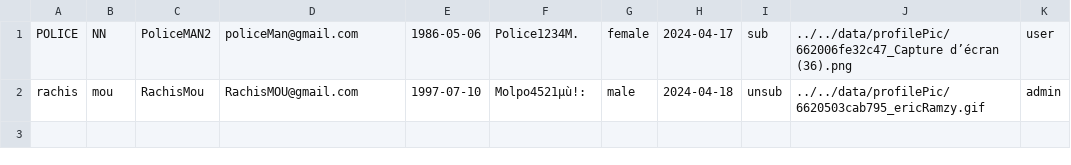
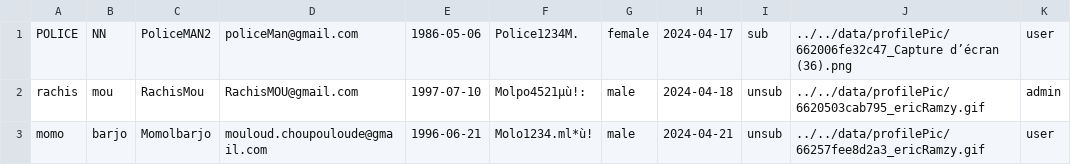
Before and after one commit to Momolbarjo/CY-Date, a CSV file: data/users.csv, drawn as a sheet.

Commit message:
added profile

```diff
--- a/data/users.csv
+++ b/data/users.csv
@@ -2 +2,2 @@ POLICE,NN,PoliceMAN2,policeMan@gmail.com,1986-05-06,Police1234M.,female,2024-04-
 rachis,mou,RachisMou,RachisMOU@gmail.com,1997-07-10,Molpo4521µù!:,male,2024-04-18,unsub,../../data/profilePic/6620503cab795_ericRamzy.gif,admin
+momo,barjo,Momolbarjo,mouloud.choupouloude@gmail.com,1996-06-21,Molo1234.ml*ù!,male,2024-04-21,unsub,../../data/profilePic/66257fee8d2a3_ericRamzy.gif,user
```
Also changed, not shown: 1 other file.
